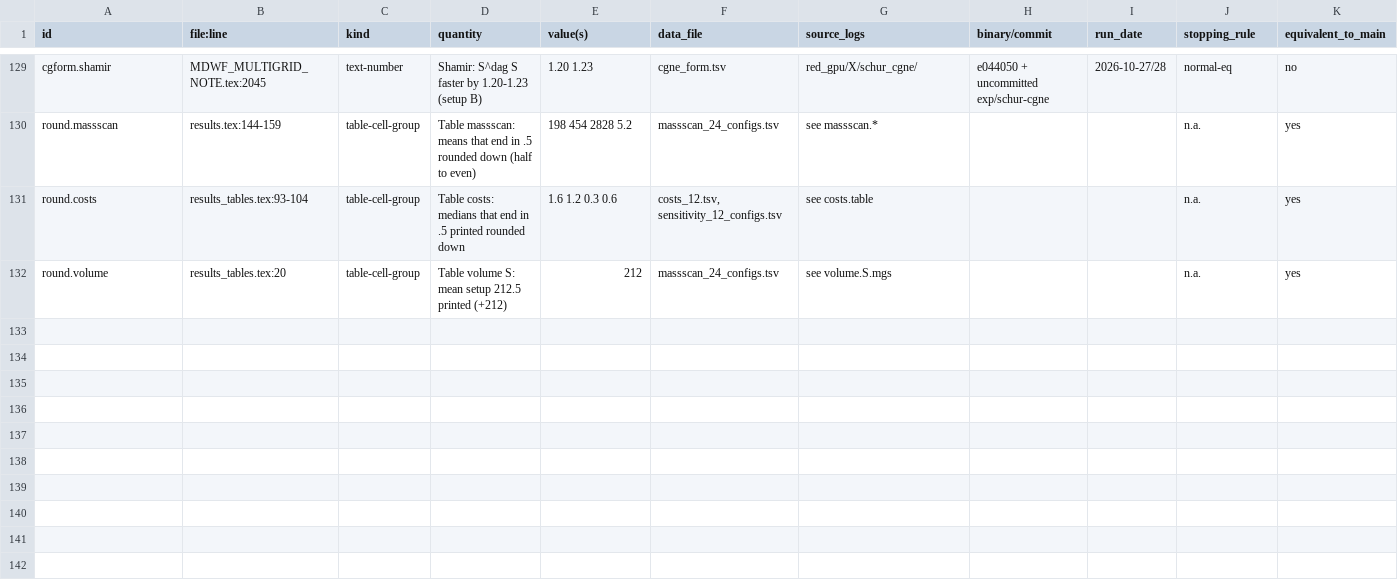
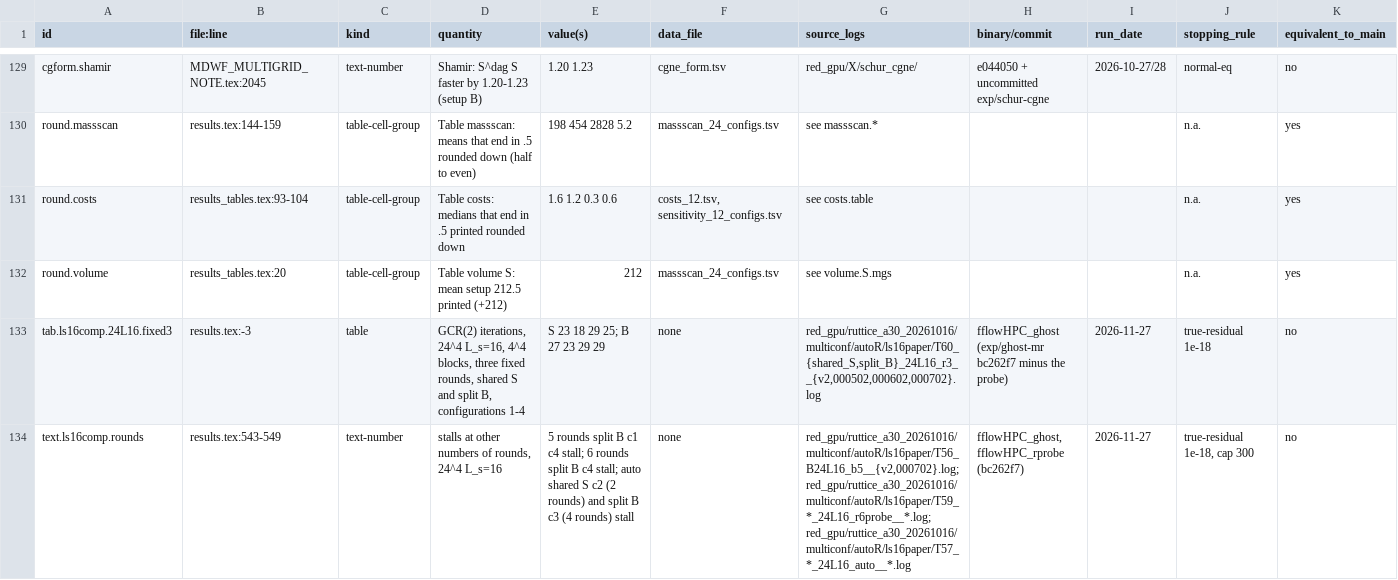
Before and after one commit to atsanroger/RutticeQCD, a TSV file: docs/mg_background/data/manifest.tsv, drawn as a sheet; only a part is shown, gaps mark what is left out; rows hold the shown columns only; the diff names each change by its address in the sheet, - before the commit and + after, or states it on an @@ line.

Commit message:
MG note, 24^4 L_s=16: Table ls16comp rows of shared S and split B from one binary on 4^4 blocks with three fixed rounds (split B 23-29, was 20-29 from mixed blocks); abstract and summary updated; Sec. V.G adds the stalls at two, four, five and six rounds and with the automatic rule, three being the only tested number with which both adopted variants converge on all four configurations; Future work: a rule for the number of rounds at L_s=16; manifest rows

```diff
--- a/docs/mg_background/data/manifest.tsv
+++ b/docs/mg_background/data/manifest.tsv
+row 133: tab.ls16comp.24L16.fixed3 | results.tex:-3 | table | GCR(2) iterations, 24^4 L_s=16, 4^4 blocks, three fixed rounds, shared S and split B, configurations 1-4 | S 23 18 29 25; B 27 23 29 29 | none | red_gpu/ruttice_a30_20261016/multiconf/autoR/ls16paper/T60_{shared_S,split_B}_24L16_r3__{v2,000502,000602,000702}.log | fflowHPC_ghost (exp/ghost-mr bc262f7 minus the probe) | 2026-11-27 | true-residual 1e-18 | no
+row 134: text.ls16comp.rounds | results.tex:543-549 | text-number | stalls at other numbers of rounds, 24^4 L_s=16 | 5 rounds split B c1 c4 stall; 6 rounds split B c4 stall; auto shared S c2 (2 rounds) and split B c3 (4 rounds) stall | none | red_gpu/ruttice_a30_20261016/multiconf/autoR/ls16paper/T56_B24L16_b5__{v2,000702}.log; red_gpu/ruttice_a30_20261016/multiconf/autoR/ls16paper/T59_*_24L16_r6probe__*.log; red_gpu/ruttice_a30_20261016/multiconf/autoR/ls16paper/T57_*_24L16_auto__*.log | fflowHPC_ghost, fflowHPC_rprobe (bc262f7) | 2026-11-27 | true-residual 1e-18, cap 300 | no
```
Also changed, not shown: 4 other files.
